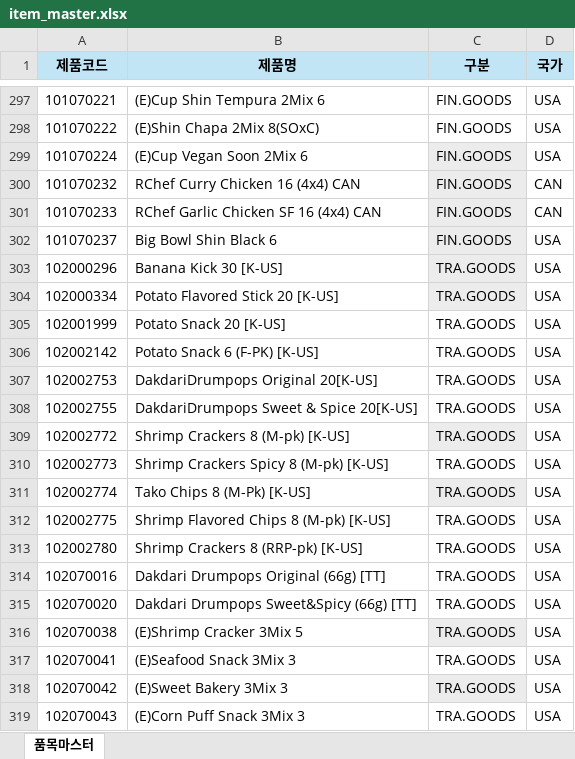
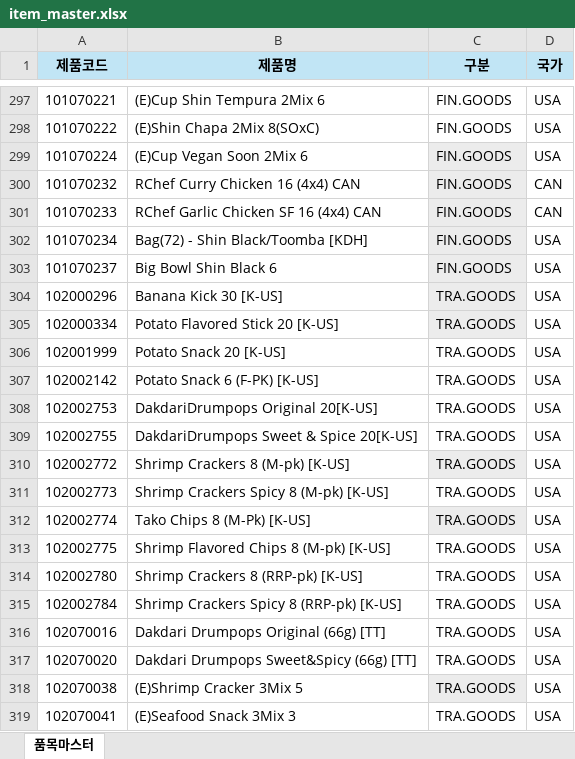
Before and after one commit to adrianjeong6709-droid/S-OP-Dashboard, an Excel workbook: _Master_Data/item_master.xlsx, sheet 품목마스터, drawn as a sheet; only a part is shown, gaps mark what is left out; the shorter side is filled out with more unchanged rows; values as stored, in another font and other column widths than the file's, no borders; the diff names each change by its address in the sheet, - before the commit and + after, or states it on an @@ line.

```diff
--- a/_Master_Data/item_master.xlsx (sheet 품목마스터)
+++ b/_Master_Data/item_master.xlsx (sheet 품목마스터)
+row 302: 101070234 | Bag(72) - Shin Black/Toomba [KDH] | FIN.GOODS | USA
+row 315: 102002784 | Shrimp Crackers Spicy 8 (RRP-pk) [K-US] | TRA.GOODS | USA
```
Also changed, not shown: _Master_Data/exclusion.xlsx, 1 other file.
